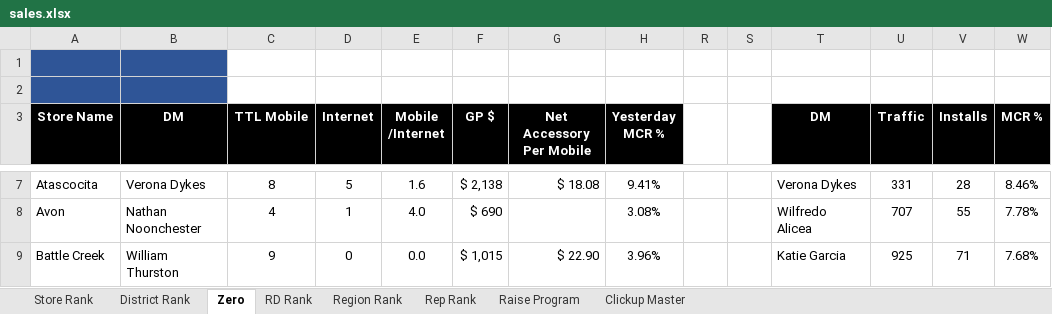
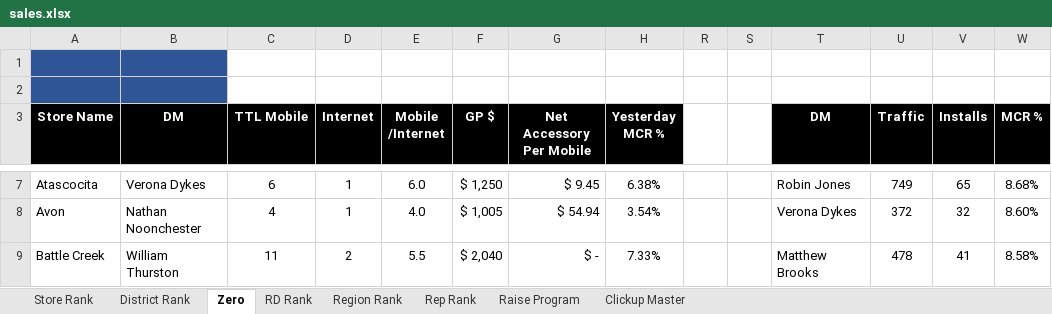
Before and after one commit to BlufoxMobile/Daily-Goals-Sheet, an Excel workbook: data/sales.xlsx, sheet Zero, drawn as a sheet; only a part is shown, gaps mark what is left out; values as stored, in another font and other column widths than the file's, no borders; charts and pictures and conditional formats not drawn; the diff covers the shown part only; the diff names each change by its address in the sheet, - before the commit and + after, or states it on an @@ line.

```diff
--- a/data/sales.xlsx (sheet Zero)
+++ b/data/sales.xlsx (sheet Zero)
-C7 (TTL Mobile): 8
+C7 (TTL Mobile): 6
-D7 (Internet): 5
+D7 (Internet): 1
-E7 (Mobile /Internet): 1.6
+E7 (Mobile /Internet): 6.0
-F7 (GP $): $ 2,138
+F7 (GP $): $ 1,250
-G7 (Net Accessory Per Mobile): $ 18.08
+G7 (Net Accessory Per Mobile): $ 9.45
-H7 (Yesterday MCR %): 9.41%
+H7 (Yesterday MCR %): 6.38%
-T7 (DM): Verona Dykes
+T7 (DM): Robin Jones
-U7 (Traffic): 331
+U7 (Traffic): 749
-V7 (Installs): 28
+V7 (Installs): 65
-W7 (MCR %): 8.46%
+W7 (MCR %): 8.68%
-F8 (GP $): $ 690
+F8 (GP $): $ 1,005
-G8 (Net Accessory Per Mobile): (empty)
+G8 (Net Accessory Per Mobile): $ 54.94
-H8 (Yesterday MCR %): 3.08%
+H8 (Yesterday MCR %): 3.54%
-T8 (DM): Wilfredo Alicea
+T8 (DM): Verona Dykes
-U8 (Traffic): 707
+U8 (Traffic): 372
-V8 (Installs): 55
+V8 (Installs): 32
-W8 (MCR %): 7.78%
+W8 (MCR %): 8.60%
-C9 (TTL Mobile): 9
+C9 (TTL Mobile): 11
-D9 (Internet): 0
+D9 (Internet): 2
-E9 (Mobile /Internet): 0.0
+E9 (Mobile /Internet): 5.5
-F9 (GP $): $ 1,015
+F9 (GP $): $ 2,040
-G9 (Net Accessory Per Mobile): $ 22.90
+G9 (Net Accessory Per Mobile): $ -
-H9 (Yesterday MCR %): 3.96%
+H9 (Yesterday MCR %): 7.33%
-T9 (DM): Katie Garcia
+T9 (DM): Matthew Brooks
-U9 (Traffic): 925
+U9 (Traffic): 478
-V9 (Installs): 71
+V9 (Installs): 41
-W9 (MCR %): 7.68%
+W9 (MCR %): 8.58%
```
Also changed, not shown: 889 edited cells elsewhere in this sheet, sheet Rep Rank, sheet Store Rank, sheet District Rank, sheet Region Rank, sheet RD Rank, sheet Clickup Master, hidden cells.
